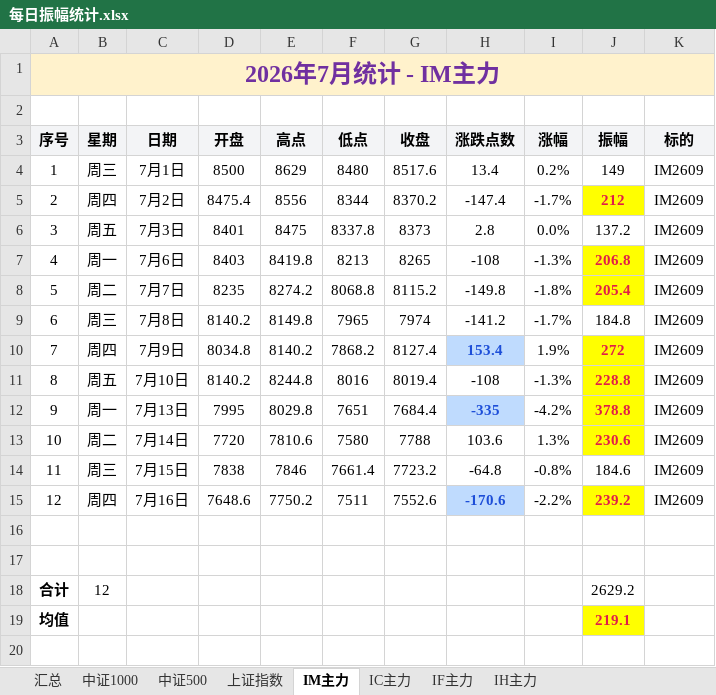
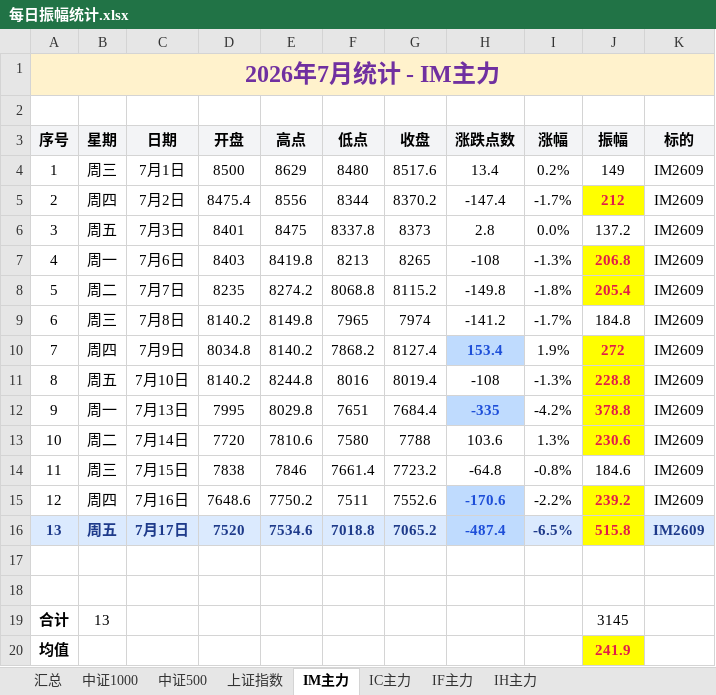
Before and after one commit to iputao-design/futures-amplitude-web, an Excel workbook: 每日振幅统计.xlsx, sheet IM主力, drawn as a sheet; values as stored, in another font and other column widths than the file's, no borders; removed rows and columns are numbered as before the commit, all else as after; the diff names each change by its address in the sheet, - before the commit and + after, or states it on an @@ line.

```diff
--- a/每日振幅统计.xlsx (sheet IM主力)
+++ b/每日振幅统计.xlsx (sheet IM主力)
+row 16: 13 | 周五 | 7月17日 | 7520 | 7534.6 | 7018.8 | 7065.2 | -487.4 | -6.5% | 515.8 | IM2609
-row 18: 合计 | 12 |  |  |  |  |  |  |  | 2629.2
+row 19: 合计 | 13 |  |  |  |  |  |  |  | 3145
-J20 (振幅): 219.1
+J20 (振幅): 241.9
```
Also changed, not shown: sheet 汇总, sheet 中证500, sheet 中证1000, sheet 上证指数, 每日振幅统计_2026.xlsx, 5 other files.
